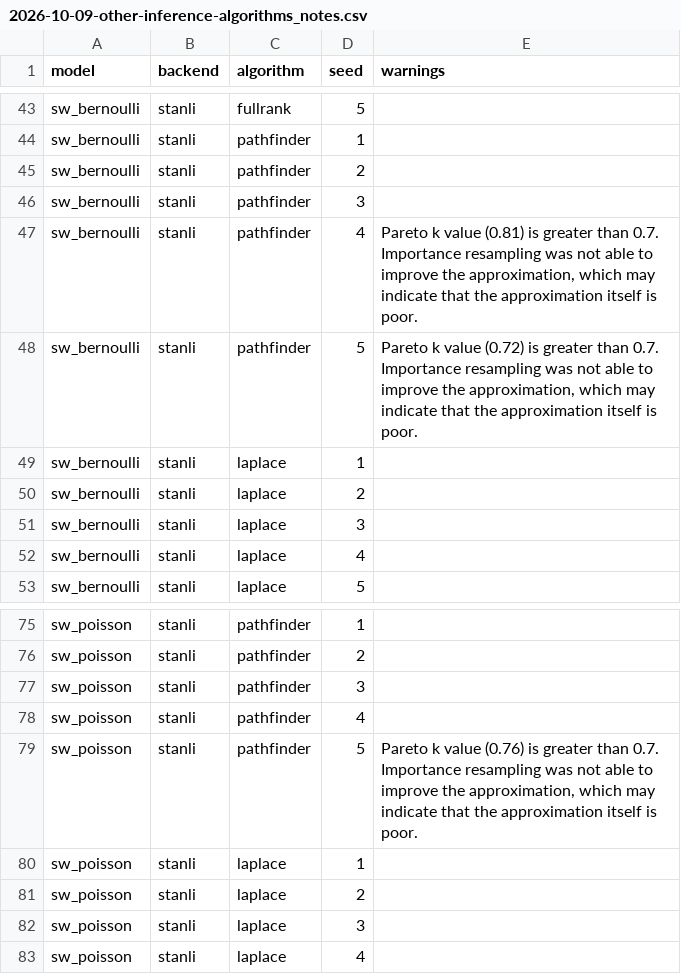
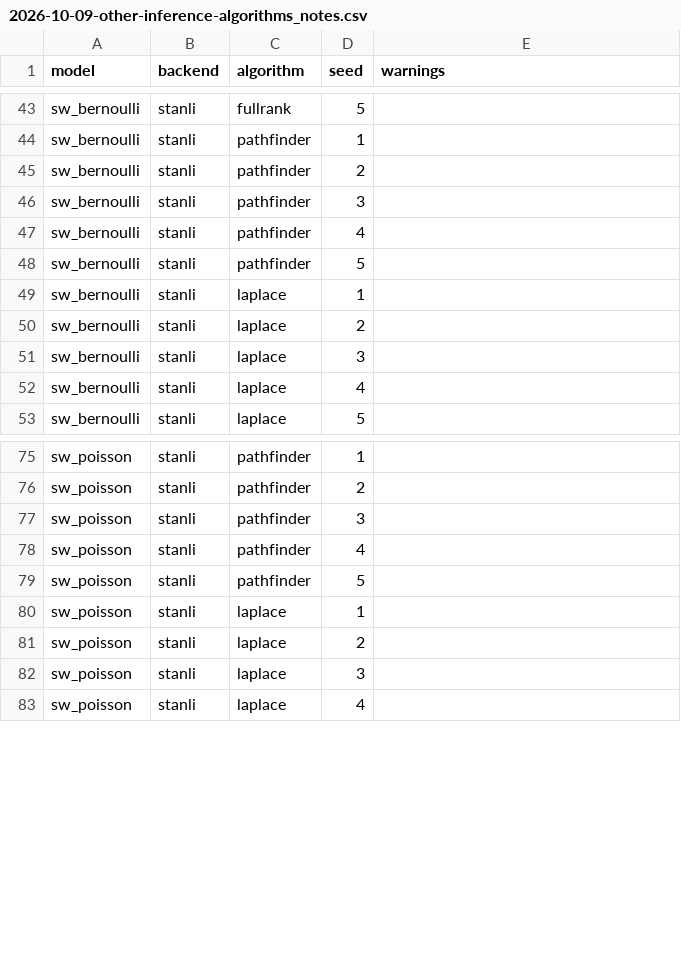
Before and after one commit to seantalts/stanli, a CSV file: notes/execution/data/2026-10-09-other-inference-algorithms_notes.csv, drawn as a sheet; only a part is shown, gaps mark what is left out; the diff covers the shown part only.

```diff
--- a/notes/execution/data/2026-10-09-other-inference-algorithms_notes.csv
+++ b/notes/execution/data/2026-10-09-other-inference-algorithms_notes.csv
@@ -46,4 +46,4 @@
 "sw_bernoulli","stanli","pathfinder",3,""
-"sw_bernoulli","stanli","pathfinder",4,"Pareto k value (0.81) is greater than 0.7. Importance resampling was not able to improve the approximation, which may indicate that the approximation itself is poor."
-"sw_bernoulli","stanli","pathfinder",5,"Pareto k value (0.72) is greater than 0.7. Importance resampling was not able to improve the approximation, which may indicate that the approximation itself is poor."
+"sw_bernoulli","stanli","pathfinder",4,""
+"sw_bernoulli","stanli","pathfinder",5,""
 "sw_bernoulli","stanli","laplace",1,""
@@ -78,3 +78,3 @@
 "sw_poisson","stanli","pathfinder",4,""
-"sw_poisson","stanli","pathfinder",5,"Pareto k value (0.76) is greater than 0.7. Importance resampling was not able to improve the approximation, which may indicate that the approximation itself is poor."
+"sw_poisson","stanli","pathfinder",5,""
 "sw_poisson","stanli","laplace",1,""
```
Also changed, not shown: 18 edited cells elsewhere in this file, notes/execution/data/2026-10-09-other-inference-algorithms.csv, 20 other files.
